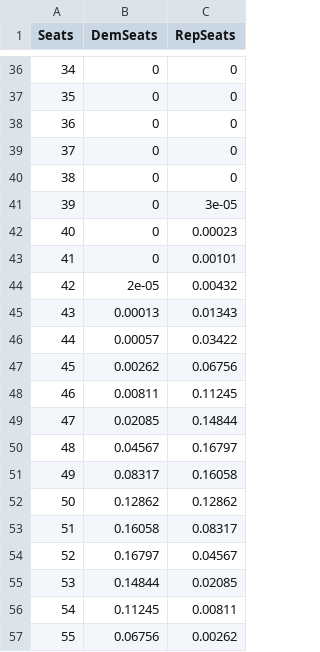
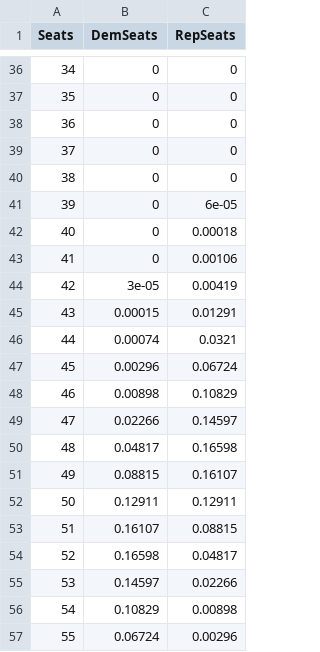
Before and after one commit to jkappelmeier/jkappelmeier.github.io, a CSV file: Data/SenateHistogram.csv, drawn as a sheet; only a part is shown, gaps mark what is left out; the diff covers the shown part only.

Commit message:
Update Data/SenateHistogram.csv from MATLAB

```diff
--- a/Data/SenateHistogram.csv
+++ b/Data/SenateHistogram.csv
@@ -40,18 +40,18 @@ Seats,DemSeats,RepSeats
 38,0,0
-39,0,3e-05
-40,0,0.00023
-41,0,0.00101
-42,2e-05,0.00432
-43,0.00013,0.01343
-44,0.00057,0.03422
-45,0.00262,0.06756
-46,0.00811,0.11245
-47,0.02085,0.14844
-48,0.04567,0.16797
-49,0.08317,0.16058
-50,0.12862,0.12862
-51,0.16058,0.08317
-52,0.16797,0.04567
-53,0.14844,0.02085
-54,0.11245,0.00811
-55,0.06756,0.00262
+39,0,6e-05
+40,0,0.00018
+41,0,0.00106
+42,3e-05,0.00419
+43,0.00015,0.01291
+44,0.00074,0.0321
+45,0.00296,0.06724
+46,0.00898,0.10829
+47,0.02266,0.14597
+48,0.04817,0.16598
+49,0.08815,0.16107
+50,0.12911,0.12911
+51,0.16107,0.08815
+52,0.16598,0.04817
+53,0.14597,0.02266
+54,0.10829,0.00898
+55,0.06724,0.00296
```
Also changed, not shown: 9 edited cells elsewhere in this file.
